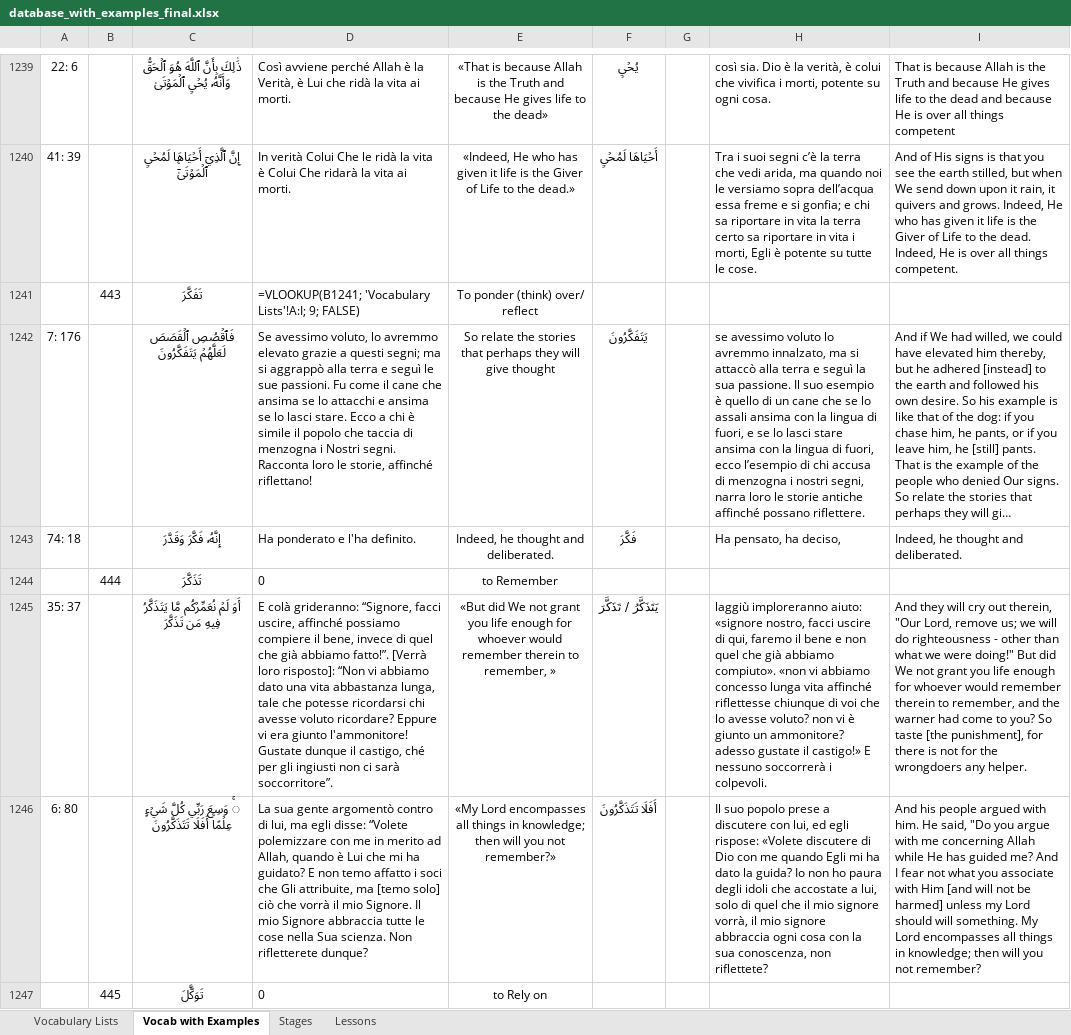
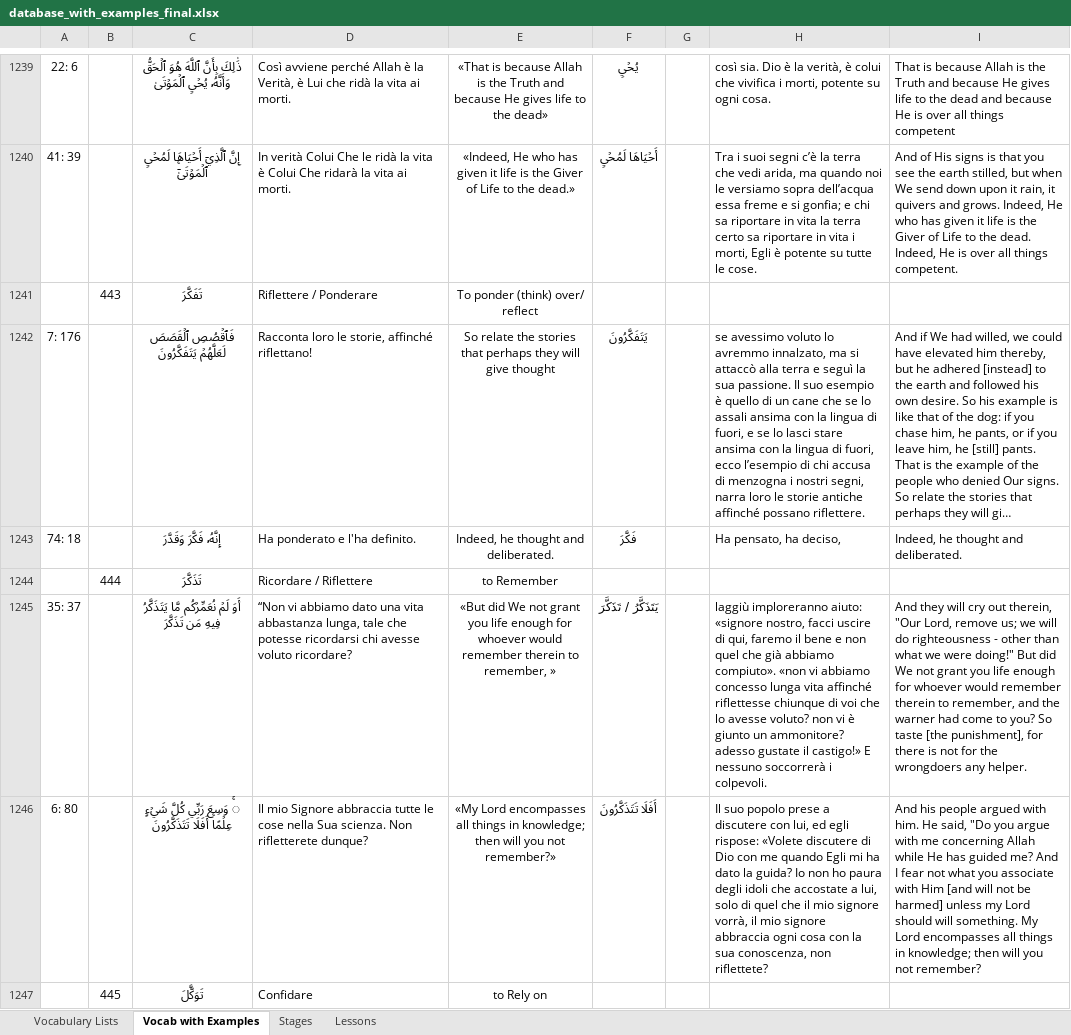
Before and after one commit to aventayman/arabic101_translation, an Excel workbook: database_with_examples_final.xlsx, sheet Vocab with Examples, drawn as a sheet; only a part is shown, gaps mark what is left out; long unchanged cells end in …; values as stored, in another font and other column widths than the file's, no borders; the diff covers the shown part only; the diff names each change by its address in the sheet, - before the commit and + after, or states it on an @@ line.

Commit message:
Update database_with_examples_final.xlsx with new changes

```diff
--- a/database_with_examples_final.xlsx (sheet Vocab with Examples)
+++ b/database_with_examples_final.xlsx (sheet Vocab with Examples)
-D1241: =VLOOKUP(B1241; 'Vocabulary Lists'!A:I; 9; FALSE)
+D1241: Riflettere / Ponderare
-D1242: Se avessimo voluto, lo avremmo elevato grazie a questi segni; ma si aggrappò alla terra e seguì le sue passioni. Fu come il cane che ansima se lo attacchi e ansima se lo lasci stare. Ecco a chi è simile il popolo che taccia di menzogna i Nostri segni. Racconta loro…
+D1242: Racconta loro…
-D1244: 0
+D1244: Ricordare / Riflettere
-D1245: E colà grideranno: “Signore, facci uscire, affinché possiamo compiere il bene, invece di quel che già abbiamo fatto!”. [Verrà loro risposto]: “Non vi abbiamo dato una vita abbastanza lunga, tale che potesse ricordarsi chi avesse voluto ricordare? Eppure vi era giunto l'ammonitore! Gustate dunque il castigo, ché per gli ingiusti non ci sarà soccorritore”.
+D1245: “Non vi abbiamo dato una vita abbastanza lunga, tale che potesse ricordarsi chi avesse voluto ricordare?
-D1246: La sua gente argomentò contro di lui, ma egli disse: “Volete polemizzare con me in merito ad Allah, quando è Lui che mi ha guidato? E non temo affatto i soci che Gli attribuite, ma [temo solo] ciò che vorrà il mio Signore. Il mio…
+D1246: Il mio…
-D1247: 0
+D1247: Confidare
```
Also changed, not shown: 201 edited cells elsewhere in this sheet.
